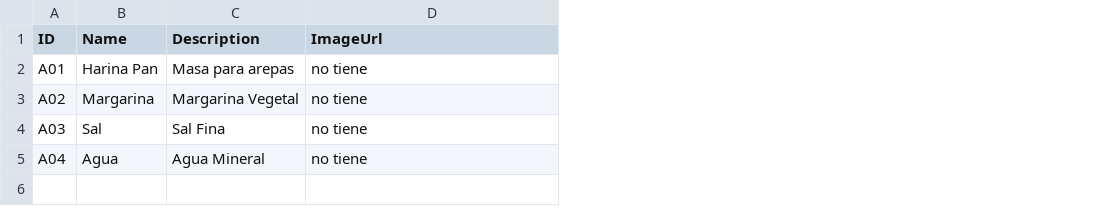
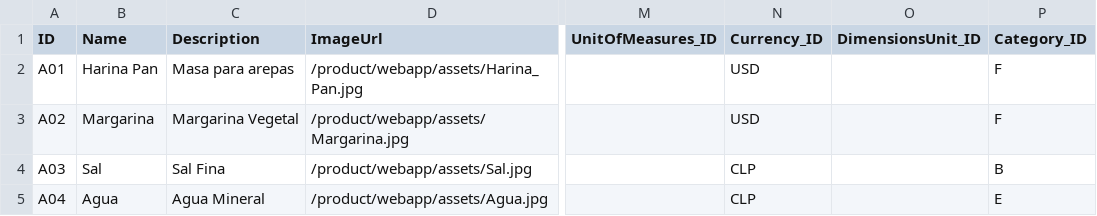
Before and after one commit to Iran16/CAP-Proyecto1, a CSV file: db/data/com.ih.materials-Products.csv, drawn as a sheet; only a part is shown, gaps mark what is left out; the diff names each change by its address in the sheet, - before the commit and + after, or states it on an @@ line.

```diff
--- a/db/data/com.ih.materials-Products.csv
+++ b/db/data/com.ih.materials-Products.csv
+column M (UnitOfMeasures_ID), empty
+column N (Currency_ID), rows 2-5: USD | USD | CLP | CLP
+column O (DimensionsUnit_ID), empty
+column P (Category_ID), rows 2-5: F | F | B | E
-D2 (ImageUrl): no tiene
+D2 (ImageUrl): /product/webapp/assets/Harina_Pan.jpg
-D3 (ImageUrl): no tiene
+D3 (ImageUrl): /product/webapp/assets/Margarina.jpg
-D4 (ImageUrl): no tiene
+D4 (ImageUrl): /product/webapp/assets/Sal.jpg
-D5 (ImageUrl): no tiene
+D5 (ImageUrl): /product/webapp/assets/Agua.jpg
```
Also changed, not shown: 37 other files.
